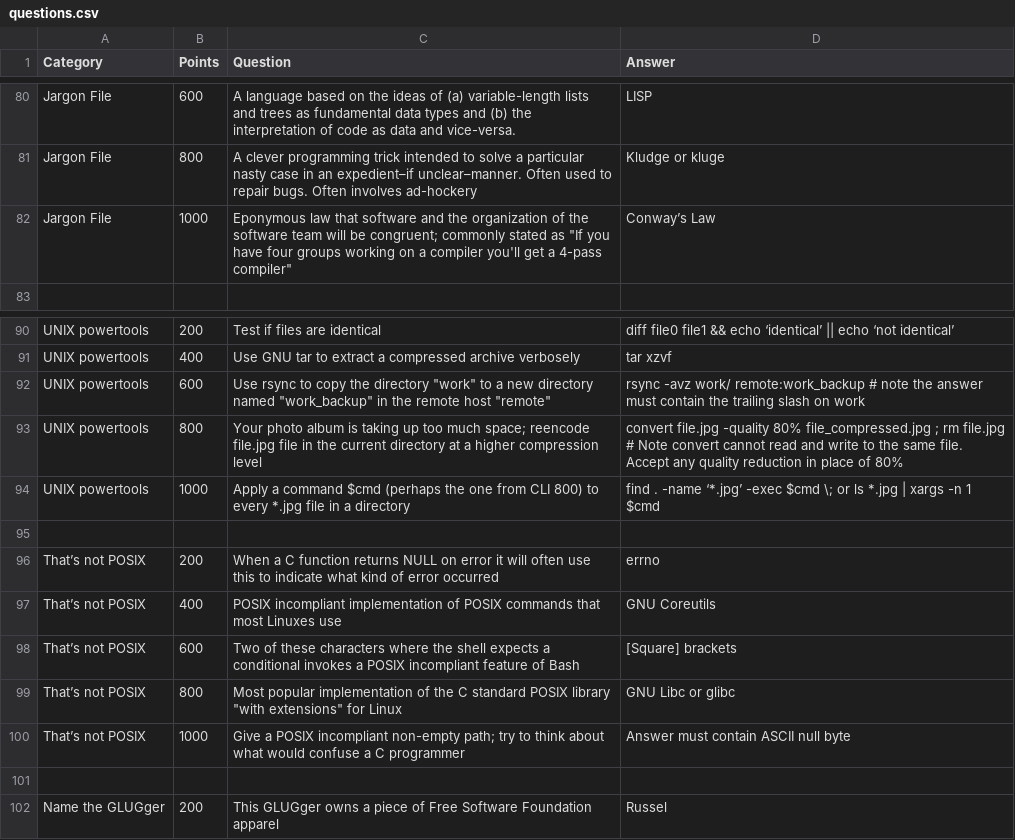
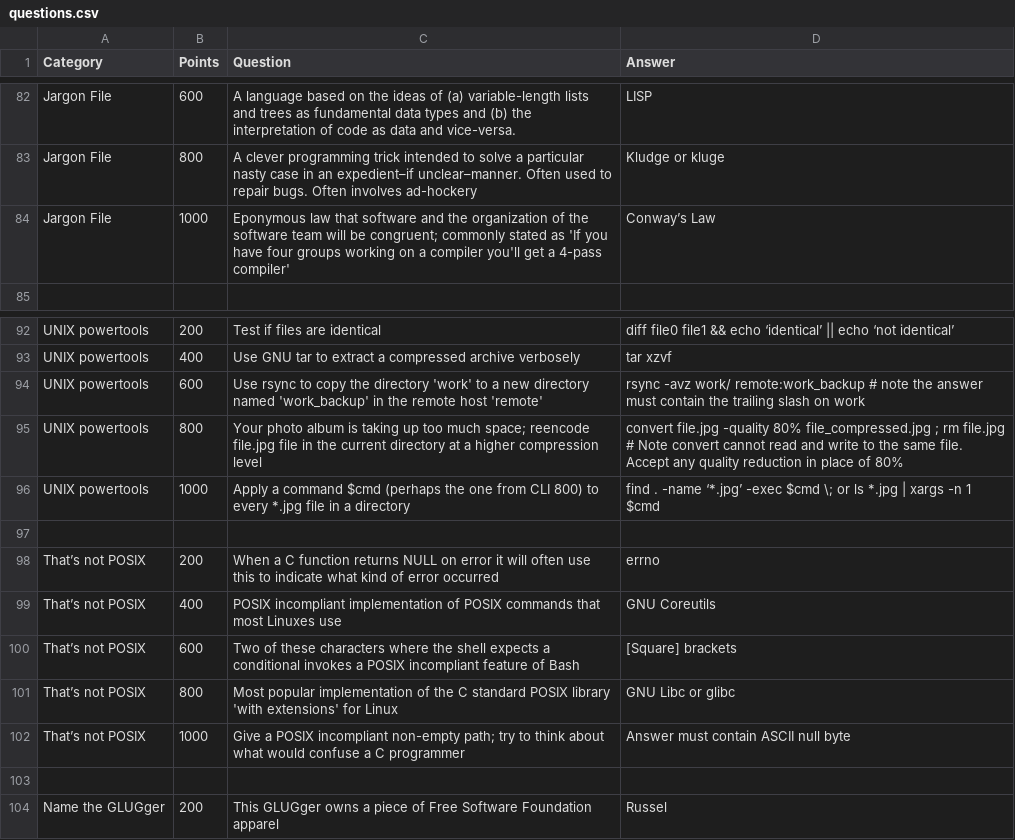
Before and after one commit to gnulug/meetings, a CSV file: 2023f/2023-11-29/questions.csv, drawn as a sheet; only a part is shown, gaps mark what is left out; the diff covers the shown part only.

```diff
--- a/2023f/2023-11-29/questions.csv
+++ b/2023f/2023-11-29/questions.csv
@@ -81,3 +83,3 @@ Jargon File, 600, A language based on the ideas of (a) variable-length lists and
 Jargon File, 800, A clever programming trick intended to solve a particular nasty case in an expedient–if unclear–manner. Often used to repair bugs. Often involves ad-hockery, Kludge or kluge
-Jargon File, 1000, Eponymous law that software and the organization of the software team will be congruent; commonly stated as "If you have four groups working on a compiler you'll get a 4-pass compiler", Conway’s Law
+Jargon File, 1000, Eponymous law that software and the organization of the software team will be congruent; commonly stated as 'If you have four groups working on a compiler you'll get a 4-pass compiler', Conway’s Law
 
@@ -91,3 +93,3 @@ UNIX powertools,200,Test if files are identical,diff file0 file1 && echo ‘iden
 UNIX powertools,400,Use GNU tar to extract a compressed archive verbosely,tar xzvf
-UNIX powertools,600,Use rsync to copy the directory "work" to a new directory named "work_backup" in the remote host "remote",rsync -avz work/ remote:work_backup # note the answer must contain the trailing slash on work
+UNIX powertools,600,Use rsync to copy the directory 'work' to a new directory named 'work_backup' in the remote host 'remote',rsync -avz work/ remote:work_backup # note the answer must contain the trailing slash on work
 UNIX powertools,800,Your photo album is taking up too much space; reencode file.jpg file in the current directory at a higher compression level,convert file.jpg -quality 80% file_compressed.jpg ; rm file.jpg # Note convert cannot read and write to the same file. Accept any quality reduction in place of 80%
@@ -98,3 +100,3 @@ That’s not POSIX,400,POSIX incompliant implementation of POSIX commands that m
 That’s not POSIX,600,Two of these characters where the shell expects a conditional invokes a POSIX incompliant feature of Bash,[Square] brackets
-That’s not POSIX,800,Most popular implementation of the C standard POSIX library "with extensions" for Linux,GNU Libc or glibc
+That’s not POSIX,800,Most popular implementation of the C standard POSIX library 'with extensions' for Linux,GNU Libc or glibc
 That’s not POSIX,1000,Give a POSIX incompliant non-empty path; try to think about what would confuse a C programmer,Answer must contain ASCII null byte
```
Also changed, not shown: 2 added rows and 11 edited cells elsewhere in this file.
